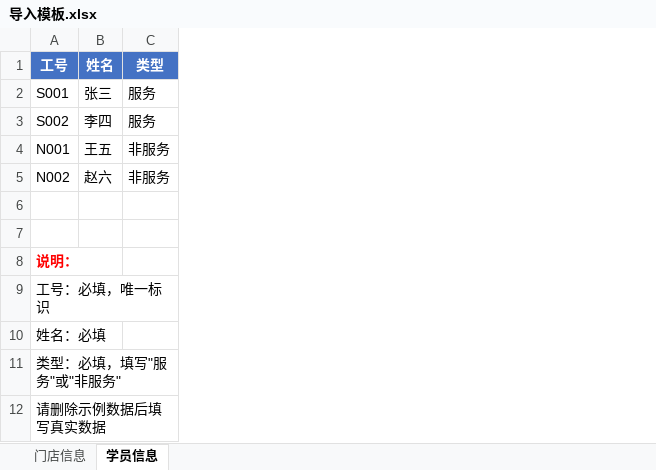
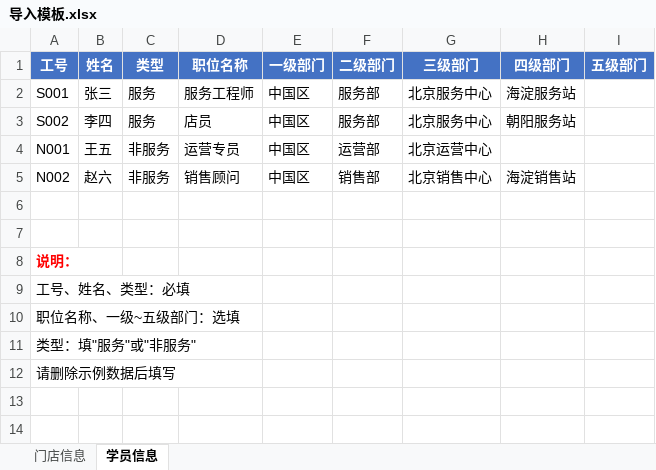
Before and after one commit to 18798055746-lab/store-allocation, an Excel workbook: 导入模板.xlsx, sheet 学员信息, drawn as a sheet; values as stored, in another font and other column widths than the file's, no borders; the diff names each change by its address in the sheet, - before the commit and + after, or states it on an @@ line.

```diff
--- a/导入模板.xlsx (sheet 学员信息)
+++ b/导入模板.xlsx (sheet 学员信息)
+column D (职位名称), rows 2-5: 服务工程师 | 店员 | 运营专员 | 销售顾问
+column E (一级部门), rows 2-5: all 中国区
+column F (二级部门), rows 2-5: 服务部 | 服务部 | 运营部 | 销售部
+column G (三级部门), rows 2-5: 北京服务中心 | 北京服务中心 | 北京运营中心 | 北京销售中心
+column H (四级部门), rows 2-5: 海淀服务站 | 朝阳服务站 |  | 海淀销售站
+column I (五级部门), empty
-A9 (工号): 工号：必填，唯一标识
+A9 (工号): 工号、姓名、类型：必填
-A10 (工号): 姓名：必填
+A10 (工号): 职位名称、一级~五级部门：选填
-A11 (工号): 类型：必填，填写"服务"或"非服务"
+A11 (工号): 类型：填"服务"或"非服务"
-A12 (工号): 请删除示例数据后填写真实数据
+A12 (工号): 请删除示例数据后填写
```
Also changed, not shown: sheet 门店信息, 3 other files.
